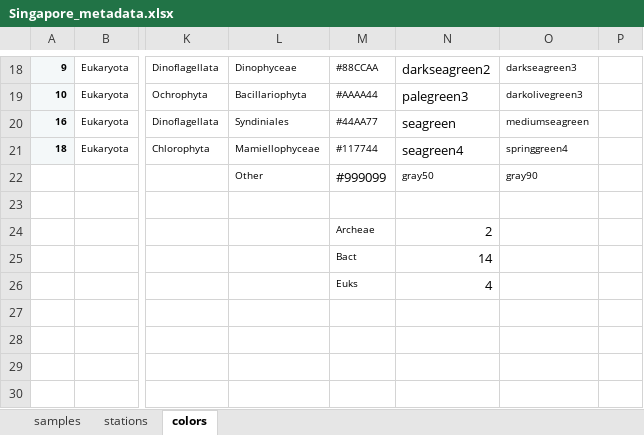
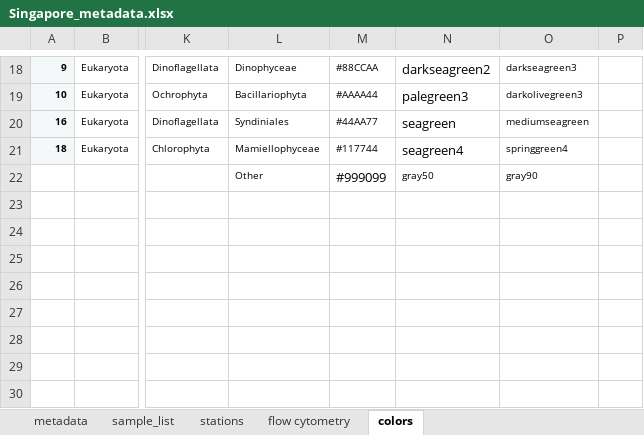
Before and after one commit to slimelab/Singapore-metabarcodes, an Excel workbook: R/Singapore_metadata.xlsx, sheet colors, drawn as a sheet; only a part is shown, gaps mark what is left out; values as stored, in another font and other column widths than the file's, no borders; rows hold the shown columns only; the diff names each change by its address in the sheet, - before the commit and + after, or states it on an @@ line.

```diff
--- a/R/Singapore_metadata.xlsx (sheet colors)
+++ b/R/Singapore_metadata.xlsx (sheet colors)
-sheet tab: samples
+sheet tab: sample_list
+sheet tab: metadata
+sheet tab: flow cytometry
-row 24:  |  |  |  | Archeae | 2
+row 24: (empty)
-M25: Bact
+M25: (empty)
-N25: 14
+N25: (empty)
-row 26:  |  |  |  | Euks | 4
+row 26: (empty)
```
Also changed, not shown: sheet sample_list, 2 other files.
